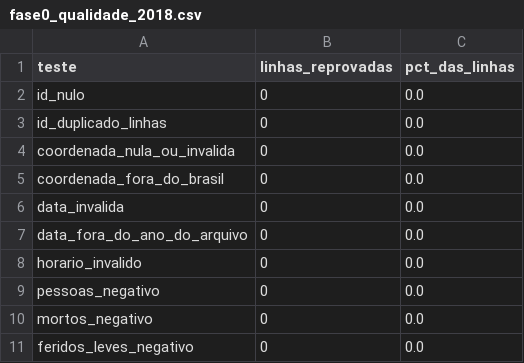
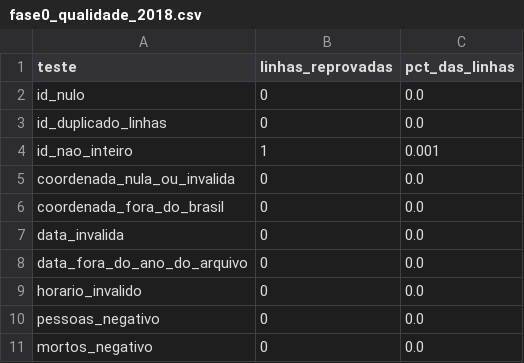
Before and after one commit to Deyv7/acidentes-prf, a CSV file: resultados/fase0_qualidade_2018.csv, drawn as a sheet; only a part is shown; the shorter side is filled out with more unchanged rows; the diff names each change by its address in the sheet, - before the commit and + after, or states it on an @@ line.

```diff
--- a/resultados/fase0_qualidade_2018.csv
+++ b/resultados/fase0_qualidade_2018.csv
+row 4: id_nao_inteiro | 1 | 0.001
```
Also changed, not shown: resultados/fase0_qualidade_2019.csv, resultados/fase0_qualidade_2020.csv, 43 other files.
